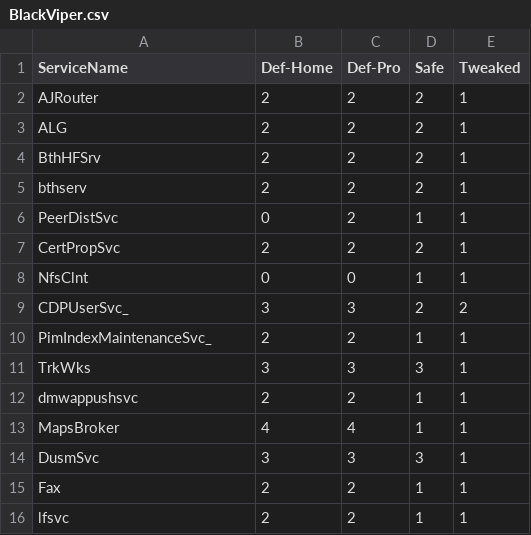
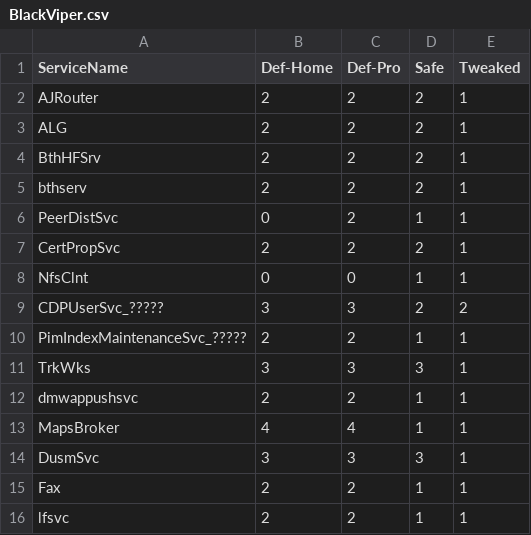
Before and after one commit to madbomb122/BlackViperScript, a CSV file: BlackViper.csv, drawn as a sheet; only a part is shown.

Commit message:
Update BlackViper.csv

```diff
--- a/BlackViper.csv
+++ b/BlackViper.csv
@@ -8,4 +8,4 @@ CertPropSvc,2,2,2,1
 NfsClnt,0,0,1,1
-CDPUserSvc_,3,3,2,2
-PimIndexMaintenanceSvc_,2,2,1,1
+CDPUserSvc_?????,3,3,2,2
+PimIndexMaintenanceSvc_?????,2,2,1,1
 TrkWks,3,3,3,1
```
